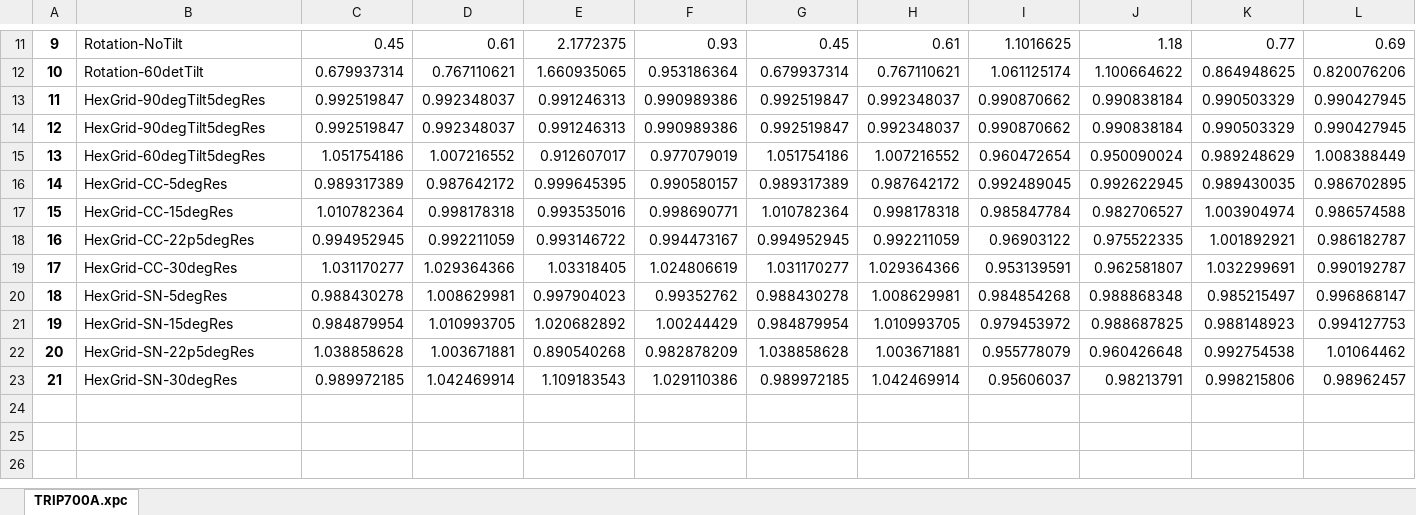
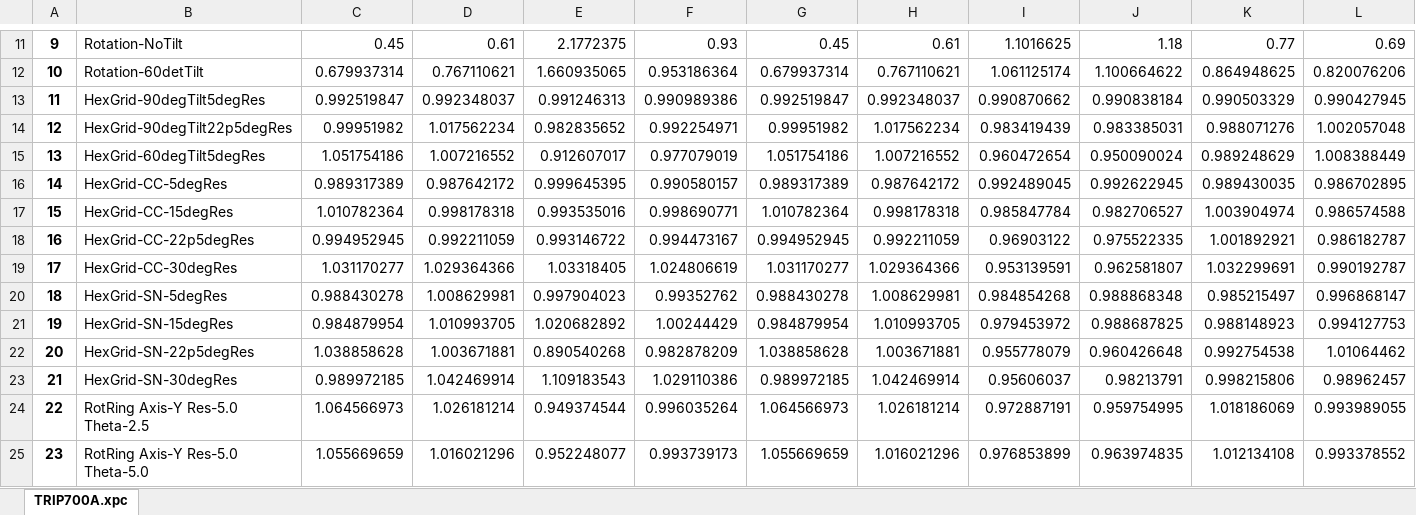
Before and after one commit to usnistgov/Texture-Sampling-PhaseMeasurement-BiasErrors, an Excel workbook: JupyterNotebooks/AveragedIntensites-Exp/TRIP700A.xlsx, sheet TRIP700A.xpc, drawn as a sheet; only a part is shown, gaps mark what is left out; values as stored, in another font and other column widths than the file's, no borders; removed rows and columns are numbered as before the commit, all else as after; rows hold the shown columns only; the diff names each change by its address in the sheet, - before the commit and + after, or states it on an @@ line.

```diff
--- a/JupyterNotebooks/AveragedIntensites-Exp/TRIP700A.xlsx (sheet TRIP700A.xpc)
+++ b/JupyterNotebooks/AveragedIntensites-Exp/TRIP700A.xlsx (sheet TRIP700A.xpc)
-row 14: 12 | HexGrid-90degTilt5degRes | 0.992519847 | 0.992348037 | 0.991246313 | 0.990989386 | 0.992519847 | 0.992348037 | 0.990870662 | 0.990838184 | 0.990503329 | 0.990427945
+row 14: 12 | HexGrid-90degTilt22p5degRes | 0.99951982 | 1.017562234 | 0.982835652 | 0.992254971 | 0.99951982 | 1.017562234 | 0.983419439 | 0.983385031 | 0.988071276 | 1.002057048
+row 24: 22 | RotRing Axis-Y Res-5.0 Theta-2.5 | 1.064566973 | 1.026181214 | 0.949374544 | 0.996035264 | 1.064566973 | 1.026181214 | 0.972887191 | 0.959754995 | 1.018186069 | 0.993989055
+row 25: 23 | RotRing Axis-Y Res-5.0 Theta-5.0 | 1.055669659 | 1.016021296 | 0.952248077 | 0.993739173 | 1.055669659 | 1.016021296 | 0.976853899 | 0.963974835 | 1.012134108 | 0.993378552
```
Also changed, not shown: JupyterNotebooks/AveragedIntensites-Exp/TRIP700F.xlsx, JupyterNotebooks/AveragedIntensites-Exp/TRIP780A.xlsx, 36 other files.
